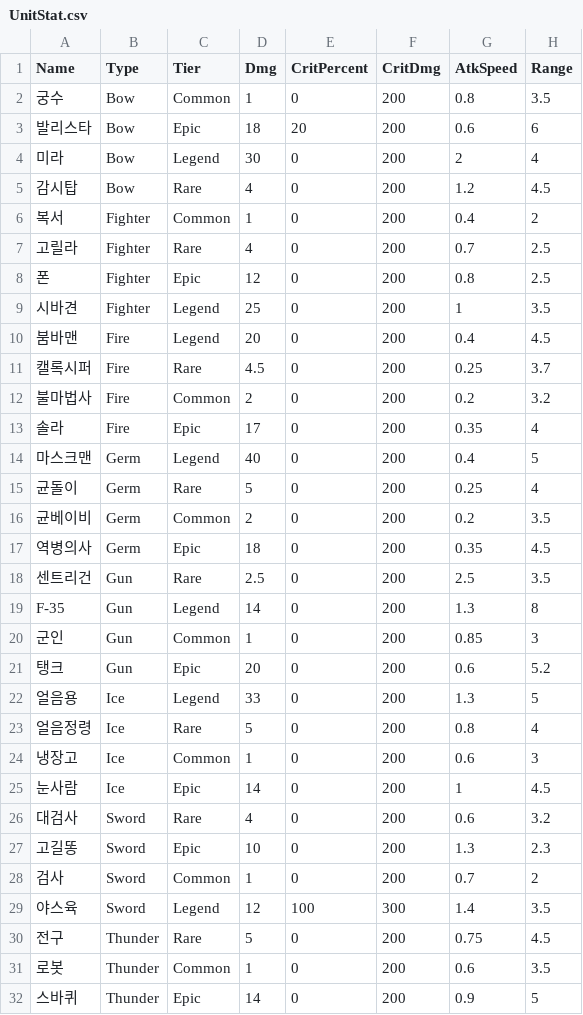
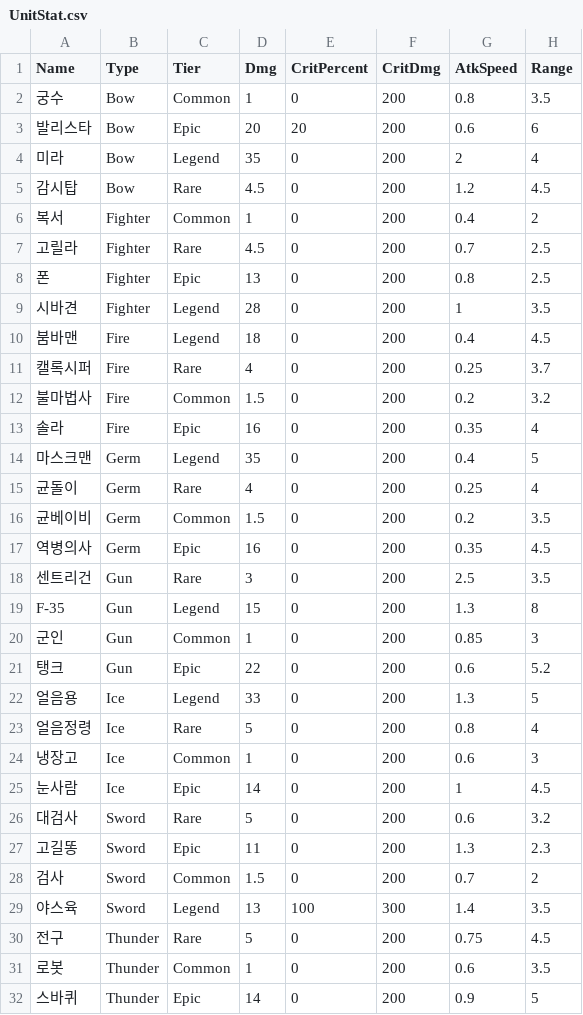
Before and after one commit to HongDaHyun/RandomTowerDefense, a CSV file: RTD/Assets/Scripts/Manager/CSV/UnitStat.csv, drawn as a sheet; only a part is shown.

```diff
--- a/RTD/Assets/Scripts/Manager/CSV/UnitStat.csv
+++ b/RTD/Assets/Scripts/Manager/CSV/UnitStat.csv
@@ -2,21 +2,21 @@ Name,Type,Tier,Dmg,CritPercent,CritDmg,AtkSpeed,Range
 궁수,Bow,Common,1,0,200,0.8,3.5
-발리스타,Bow,Epic,18,20,200,0.6,6
-미라,Bow,Legend,30,0,200,2,4
-감시탑,Bow,Rare,4,0,200,1.2,4.5
+발리스타,Bow,Epic,20,20,200,0.6,6
+미라,Bow,Legend,35,0,200,2,4
+감시탑,Bow,Rare,4.5,0,200,1.2,4.5
 복서,Fighter,Common,1,0,200,0.4,2
-고릴라,Fighter,Rare,4,0,200,0.7,2.5
-폰,Fighter,Epic,12,0,200,0.8,2.5
-시바견,Fighter,Legend,25,0,200,1,3.5
-붐바맨,Fire,Legend,20,0,200,0.4,4.5
-캘록시퍼,Fire,Rare,4.5,0,200,0.25,3.7
-불마법사,Fire,Common,2,0,200,0.2,3.2
-솔라,Fire,Epic,17,0,200,0.35,4
-마스크맨,Germ,Legend,40,0,200,0.4,5
-균돌이,Germ,Rare,5,0,200,0.25,4
-균베이비,Germ,Common,2,0,200,0.2,3.5
-역병의사,Germ,Epic,18,0,200,0.35,4.5
-센트리건,Gun,Rare,2.5,0,200,2.5,3.5
-F-35,Gun,Legend,14,0,200,1.3,8
+고릴라,Fighter,Rare,4.5,0,200,0.7,2.5
+폰,Fighter,Epic,13,0,200,0.8,2.5
+시바견,Fighter,Legend,28,0,200,1,3.5
+붐바맨,Fire,Legend,18,0,200,0.4,4.5
+캘록시퍼,Fire,Rare,4,0,200,0.25,3.7
+불마법사,Fire,Common,1.5,0,200,0.2,3.2
+솔라,Fire,Epic,16,0,200,0.35,4
+마스크맨,Germ,Legend,35,0,200,0.4,5
+균돌이,Germ,Rare,4,0,200,0.25,4
+균베이비,Germ,Common,1.5,0,200,0.2,3.5
+역병의사,Germ,Epic,16,0,200,0.35,4.5
+센트리건,Gun,Rare,3,0,200,2.5,3.5
+F-35,Gun,Legend,15,0,200,1.3,8
 군인,Gun,Common,1,0,200,0.85,3
-탱크,Gun,Epic,20,0,200,0.6,5.2
+탱크,Gun,Epic,22,0,200,0.6,5.2
 얼음용,Ice,Legend,33,0,200,1.3,5
@@ -25,6 +25,6 @@ F-35,Gun,Legend,14,0,200,1.3,8
 눈사람,Ice,Epic,14,0,200,1,4.5
-대검사,Sword,Rare,4,0,200,0.6,3.2
-고길똥,Sword,Epic,10,0,200,1.3,2.3
-검사,Sword,Common,1,0,200,0.7,2
-야스육,Sword,Legend,12,100,300,1.4,3.5
+대검사,Sword,Rare,5,0,200,0.6,3.2
+고길똥,Sword,Epic,11,0,200,1.3,2.3
+검사,Sword,Common,1.5,0,200,0.7,2
+야스육,Sword,Legend,13,100,300,1.4,3.5
 전구,Thunder,Rare,5,0,200,0.75,4.5
```
Also changed, not shown: RTD/Assets/Scripts/Manager/CSV/CharacteristicData.csv, 12 other files.
